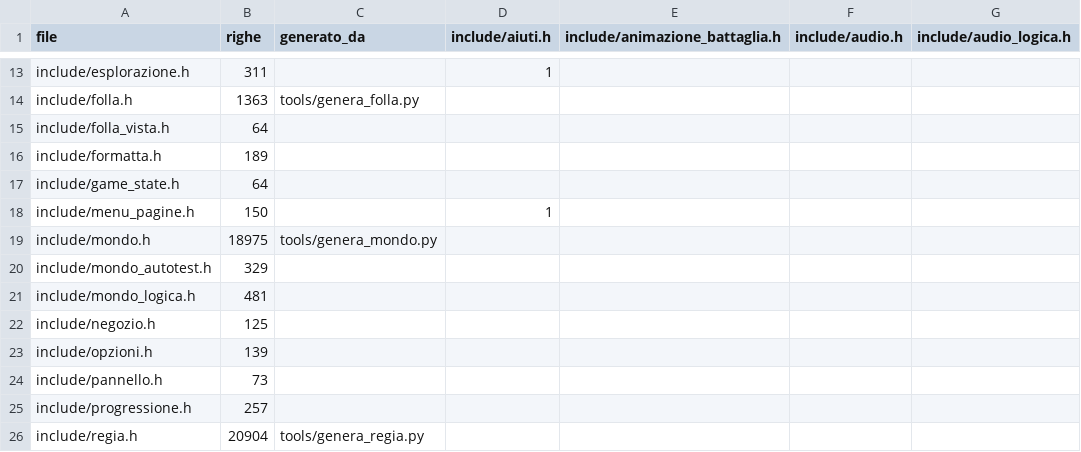
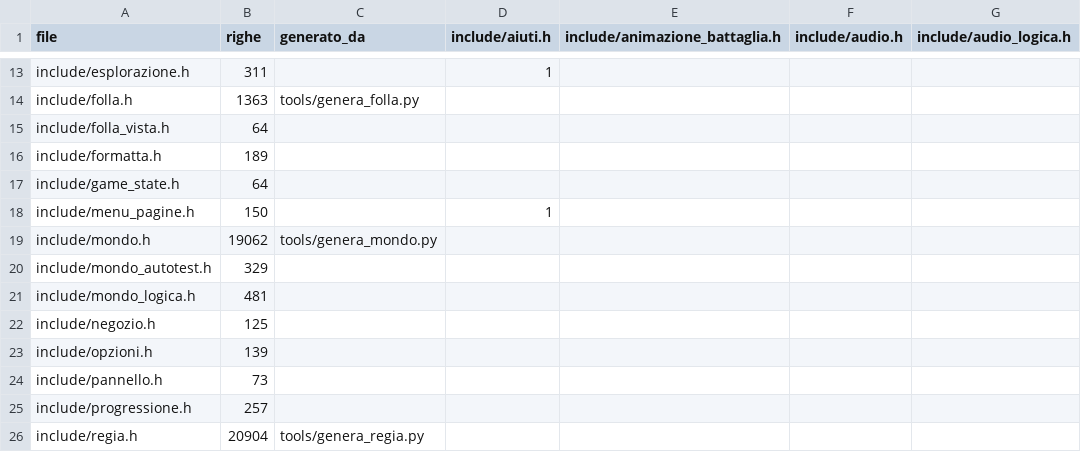
Before and after one commit to vantaggi/gubbio-1151, a CSV file: docs/architettura/matrice_moduli.csv, drawn as a sheet; only a part is shown, gaps mark what is left out; the diff names each change by its address in the sheet, - before the commit and + after, or states it on an @@ line.

```diff
--- a/docs/architettura/matrice_moduli.csv
+++ b/docs/architettura/matrice_moduli.csv
-B19 (righe): 18975
+B19 (righe): 19062
```
Also changed, not shown: 5 other files.
